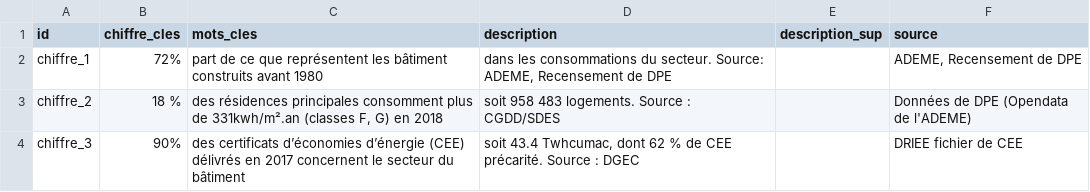
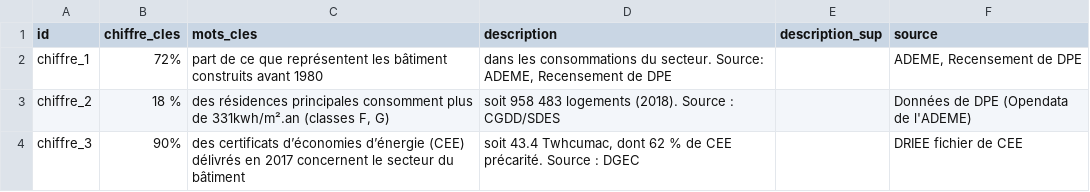
Before and after one commit to SECV-PEE/SECV-PEE.github.io, a CSV file: data/page4_bati/page4_chiffres_cles.csv, drawn as a sheet.

Commit message:
Add files via upload

```diff
--- a/data/page4_bati/page4_chiffres_cles.csv
+++ b/data/page4_bati/page4_chiffres_cles.csv
@@ -2,3 +2,3 @@ id,chiffre_cles,mots_cles,description,description_sup,source
 chiffre_1,72%,part de ce que représentent les bâtiment construits avant 1980,"dans les consommations du secteur. Source: ADEME, Recensement de DPE ",,"ADEME, Recensement de DPE"
-chiffre_2,18 %,"des résidences principales consomment plus de 331kwh/m².an (classes F, G) en 2018",soit 958 483 logements. Source : CGDD/SDES,,Données de DPE (Opendata de l'ADEME)
+chiffre_2,18 %,"des résidences principales consomment plus de 331kwh/m².an (classes F, G)",soit 958 483 logements (2018). Source : CGDD/SDES,,Données de DPE (Opendata de l'ADEME)
 chiffre_3,90%,des certificats d’économies d’énergie (CEE) délivrés en 2017 concernent le secteur du bâtiment,"soit 43.4 Twhcumac, dont 62 % de CEE précarité. Source : DGEC",,DRIEE fichier de CEE
```
